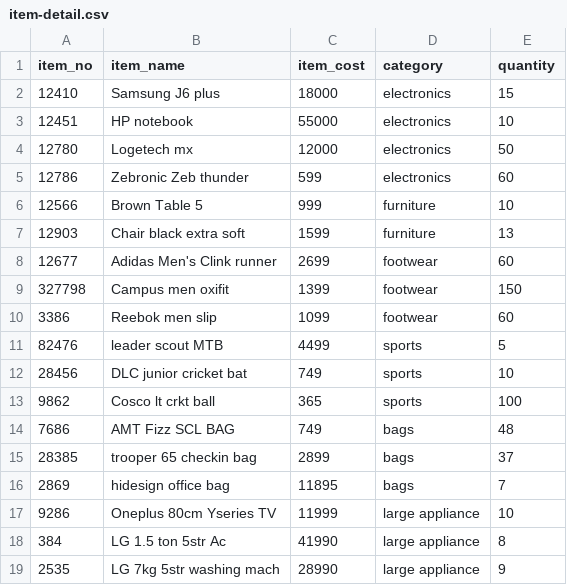
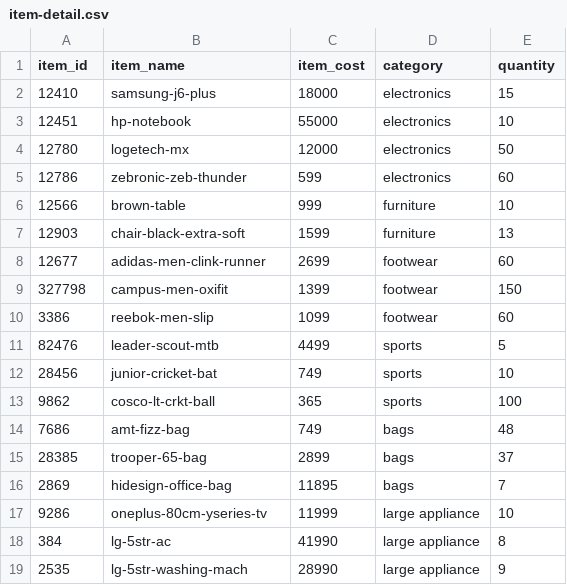
Before and after one commit to ayushk-singh/Inventory-management, a CSV file: data/item-detail.csv, drawn as a sheet.

Commit message:
data lowercase

```diff
--- a/data/item-detail.csv
+++ b/data/item-detail.csv
@@ -1,19 +1,19 @@
-item_no,item_name,item_cost,category,quantity
-12410,Samsung J6 plus,18000,electronics,15
-12451,HP notebook ,55000,electronics,10
-12780,Logetech mx,12000,electronics,50
-12786,Zebronic Zeb thunder,599,electronics,60
-12566,Brown Table 5,999,furniture ,10
-12903,Chair black extra soft ,1599,furniture ,13
-12677,Adidas Men's Clink runner,2699,footwear,60
-327798,Campus men oxifit,1399,footwear,150
-3386,Reebok men slip ,1099,footwear,60
-82476,leader scout MTB ,4499,sports,5
-28456,DLC junior cricket bat,749,sports,10
-9862,Cosco lt crkt ball,365,sports,100
-7686,AMT Fizz SCL BAG,749,bags,48
-28385,trooper 65 checkin bag,2899,bags,37
-2869,hidesign office bag ,11895,bags,7
-9286,Oneplus 80cm Yseries TV,11999,large appliance,10
-384,LG 1.5 ton 5str Ac,41990,large appliance,8
-2535,LG 7kg 5str washing mach,28990,large appliance,9
+item_id,item_name,item_cost,category,quantity
+12410,samsung-j6-plus,18000,electronics,15
+12451,hp-notebook,55000,electronics,10
+12780,logetech-mx,12000,electronics,50
+12786,zebronic-zeb-thunder,599,electronics,60
+12566,brown-table,999,furniture,10
+12903,chair-black-extra-soft,1599,furniture,13
+12677,adidas-men-clink-runner,2699,footwear,60
+327798,campus-men-oxifit,1399,footwear,150
+3386,reebok-men-slip,1099,footwear,60
+82476,leader-scout-mtb,4499,sports,5
+28456,junior-cricket-bat,749,sports,10
+9862,cosco-lt-crkt-ball,365,sports,100
+7686,amt-fizz-bag,749,bags,48
+28385,trooper-65-bag,2899,bags,37
+2869,hidesign-office-bag,11895,bags,7
+9286,oneplus-80cm-yseries-tv,11999,large appliance,10
+384,lg-5str-ac,41990,large appliance,8
+2535,lg-5str-washing-mach,28990,large appliance,9
```
Also changed, not shown: 1 other file.
